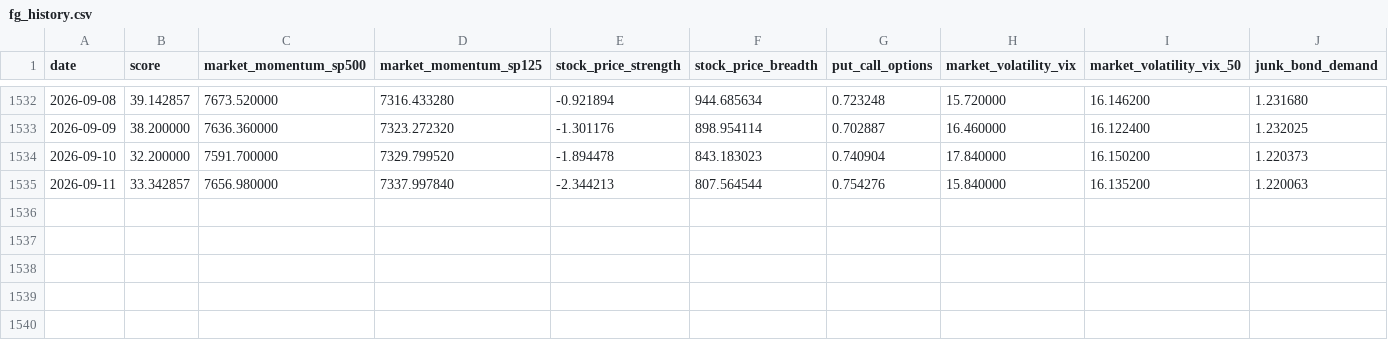
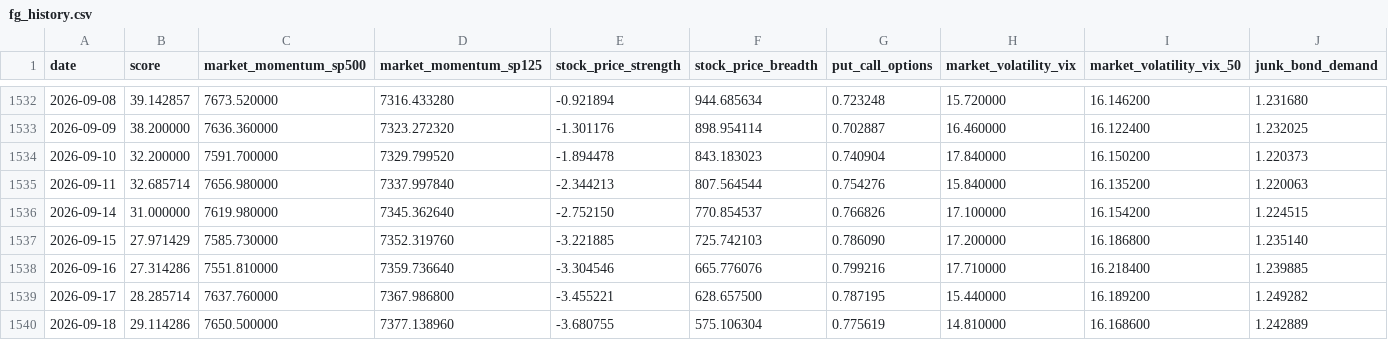
Before and after one commit to uncmac/market-risk-lab, a CSV file: data/fg_history.csv, drawn as a sheet; only a part is shown, gaps mark what is left out; rows hold the shown columns only; the diff names each change by its address in the sheet, - before the commit and + after, or states it on an @@ line.

```diff
--- a/data/fg_history.csv
+++ b/data/fg_history.csv
-B1535 (score): 33.342857
+B1535 (score): 32.685714
+row 1536: 2026-09-14 | 31.000000 | 7619.980000 | 7345.362640 | -2.752150 | 770.854537 | 0.766826 | 17.100000 | 16.154200 | 1.224515
+row 1537: 2026-09-15 | 27.971429 | 7585.730000 | 7352.319760 | -3.221885 | 725.742103 | 0.786090 | 17.200000 | 16.186800 | 1.235140
+row 1538: 2026-09-16 | 27.314286 | 7551.810000 | 7359.736640 | -3.304546 | 665.776076 | 0.799216 | 17.710000 | 16.218400 | 1.239885
+row 1539: 2026-09-17 | 28.285714 | 7637.760000 | 7367.986800 | -3.455221 | 628.657500 | 0.787195 | 15.440000 | 16.189200 | 1.249282
+row 1540: 2026-09-18 | 29.114286 | 7650.500000 | 7377.138960 | -3.680755 | 575.106304 | 0.775619 | 14.810000 | 16.168600 | 1.242889
```
Also changed, not shown: data/spy_ohlc.csv, results/backtest_v0_completed.csv, 35 other files.
